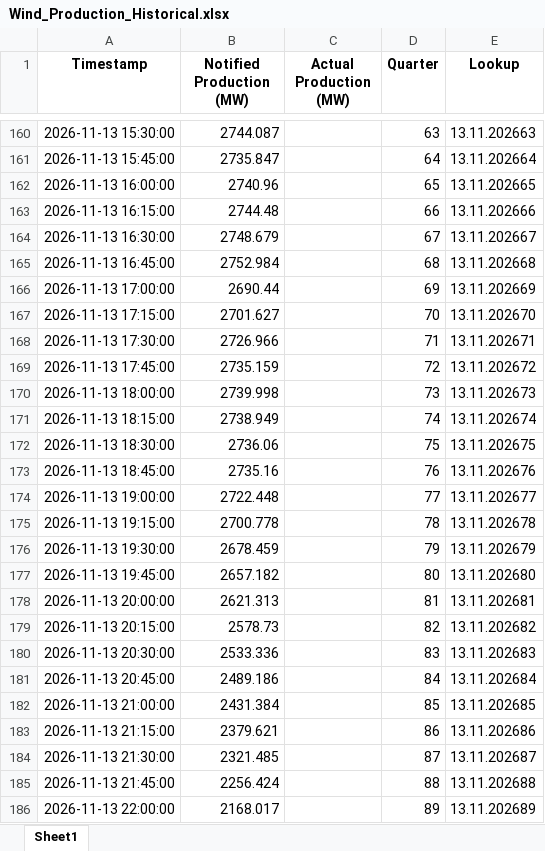
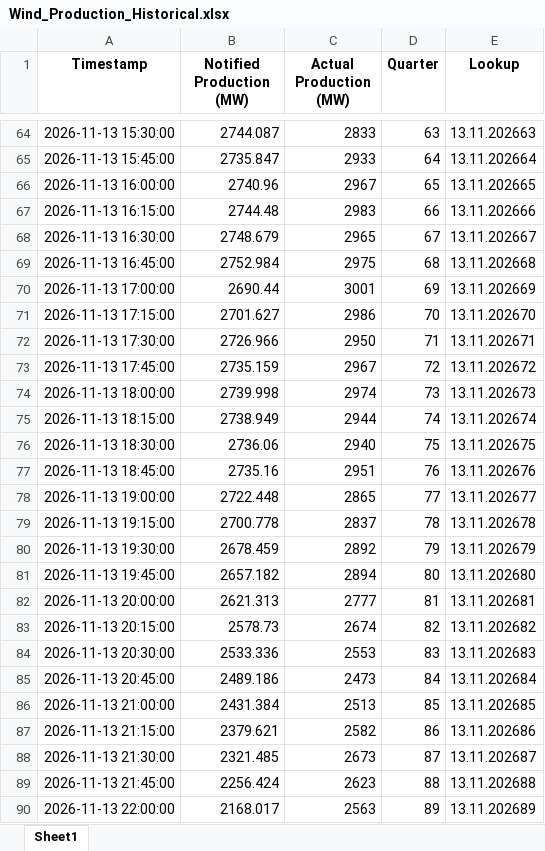
Before and after one commit to Andrei-Ionita/AdremTrading, an Excel workbook: data_fetching/Entsoe/Wind_Production_Historical.xlsx, sheet Sheet1, drawn as a sheet; only a part is shown, gaps mark what is left out; values as stored, in another font and other column widths than the file's, no borders; addresses are those after the commit; the diff covers the shown part only; the diff names each change by its address in the sheet, - before the commit and + after, or states it on an @@ line.

```diff
--- a/data_fetching/Entsoe/Wind_Production_Historical.xlsx (sheet Sheet1)
+++ b/data_fetching/Entsoe/Wind_Production_Historical.xlsx (sheet Sheet1)
-C64 (Actual Production (MW)): (empty)
+C64 (Actual Production (MW)): 2833
-C65 (Actual Production (MW)): (empty)
+C65 (Actual Production (MW)): 2933
-C66 (Actual Production (MW)): (empty)
+C66 (Actual Production (MW)): 2967
-C67 (Actual Production (MW)): (empty)
+C67 (Actual Production (MW)): 2983
-C68 (Actual Production (MW)): (empty)
+C68 (Actual Production (MW)): 2965
-C69 (Actual Production (MW)): (empty)
+C69 (Actual Production (MW)): 2975
-C70 (Actual Production (MW)): (empty)
+C70 (Actual Production (MW)): 3001
-C71 (Actual Production (MW)): (empty)
+C71 (Actual Production (MW)): 2986
-C72 (Actual Production (MW)): (empty)
+C72 (Actual Production (MW)): 2950
-C73 (Actual Production (MW)): (empty)
+C73 (Actual Production (MW)): 2967
-C74 (Actual Production (MW)): (empty)
+C74 (Actual Production (MW)): 2974
-C75 (Actual Production (MW)): (empty)
+C75 (Actual Production (MW)): 2944
-C76 (Actual Production (MW)): (empty)
+C76 (Actual Production (MW)): 2940
-C77 (Actual Production (MW)): (empty)
+C77 (Actual Production (MW)): 2951
-C78 (Actual Production (MW)): (empty)
+C78 (Actual Production (MW)): 2865
-C79 (Actual Production (MW)): (empty)
+C79 (Actual Production (MW)): 2837
-C80 (Actual Production (MW)): (empty)
+C80 (Actual Production (MW)): 2892
-C81 (Actual Production (MW)): (empty)
+C81 (Actual Production (MW)): 2894
-C82 (Actual Production (MW)): (empty)
+C82 (Actual Production (MW)): 2777
-C83 (Actual Production (MW)): (empty)
+C83 (Actual Production (MW)): 2674
-C84 (Actual Production (MW)): (empty)
+C84 (Actual Production (MW)): 2553
-C85 (Actual Production (MW)): (empty)
+C85 (Actual Production (MW)): 2473
-C86 (Actual Production (MW)): (empty)
+C86 (Actual Production (MW)): 2513
-C87 (Actual Production (MW)): (empty)
+C87 (Actual Production (MW)): 2582
-C88 (Actual Production (MW)): (empty)
+C88 (Actual Production (MW)): 2673
-C89 (Actual Production (MW)): (empty)
+C89 (Actual Production (MW)): 2623
-C90 (Actual Production (MW)): (empty)
+C90 (Actual Production (MW)): 2563
```
Also changed, not shown: 288 added rows, 96 removed rows and 30 edited cells elsewhere in this sheet, Market Fundamentals/Transelectrica_data/Cons_Prod_final/Weekly_Consumption_2026.xlsx, Market Fundamentals/Transelectrica_data/Cons_Prod_final/Weekly_Production_2026.xlsx, 28 other files.
